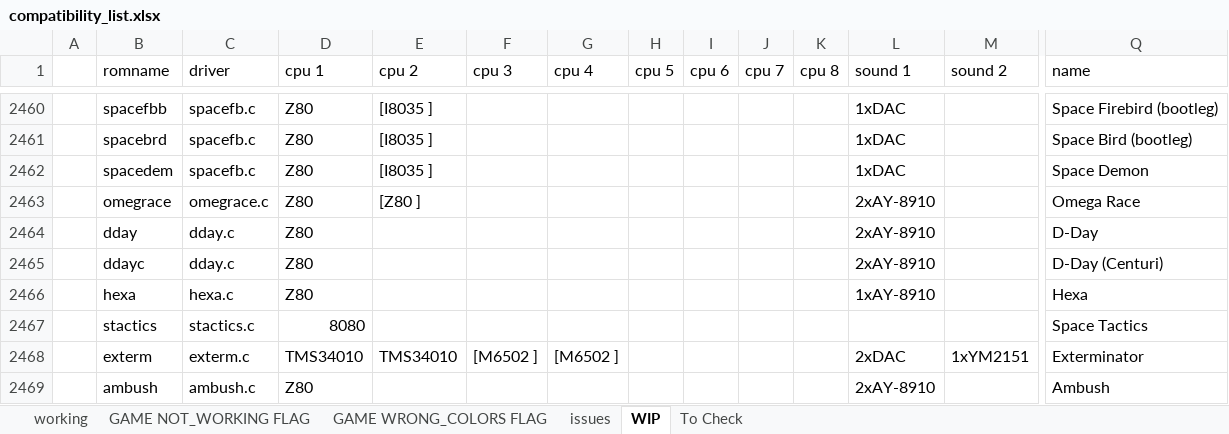
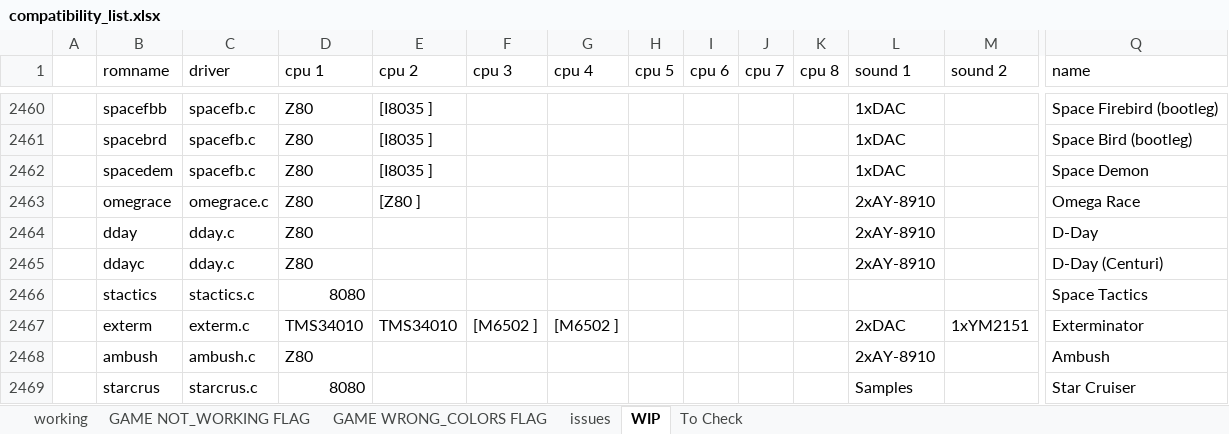
Before and after one commit to javaemus/arcadeflex056, an Excel workbook: compatibility_list.xlsx, sheet WIP, drawn as a sheet; only a part is shown, gaps mark what is left out; the shorter side is filled out with more unchanged rows; values as stored, in another font and other column widths than the file's, no borders; rows hold the shown columns only; the diff names each change by its address in the sheet, - before the commit and + after, or states it on an @@ line.

Commit message:
added working hexa driver

```diff
--- a/compatibility_list.xlsx (sheet WIP)
+++ b/compatibility_list.xlsx (sheet WIP)
-row 2466:  | hexa | hexa.c | Z80 |  |  |  |  |  |  |  | 1xAY-8910 |  | Hexa
```
Also changed, not shown: sheet working, 4 other files.
